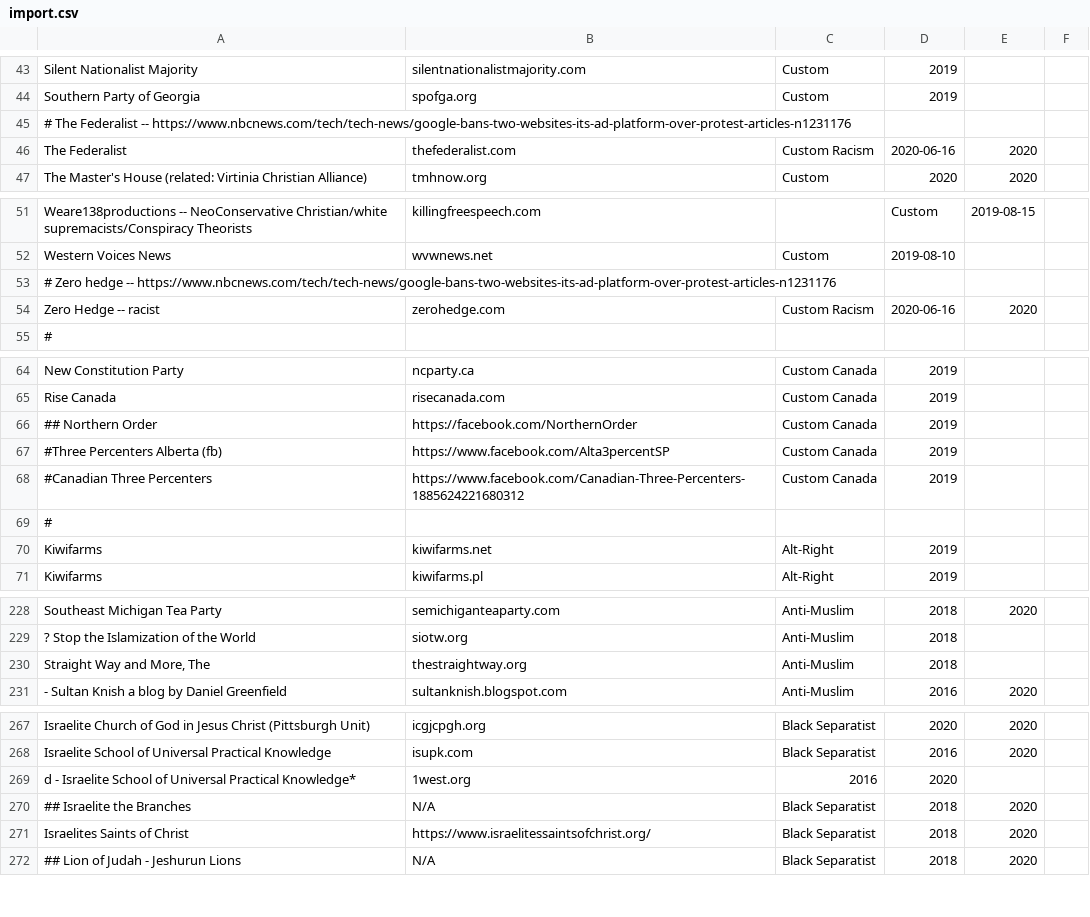
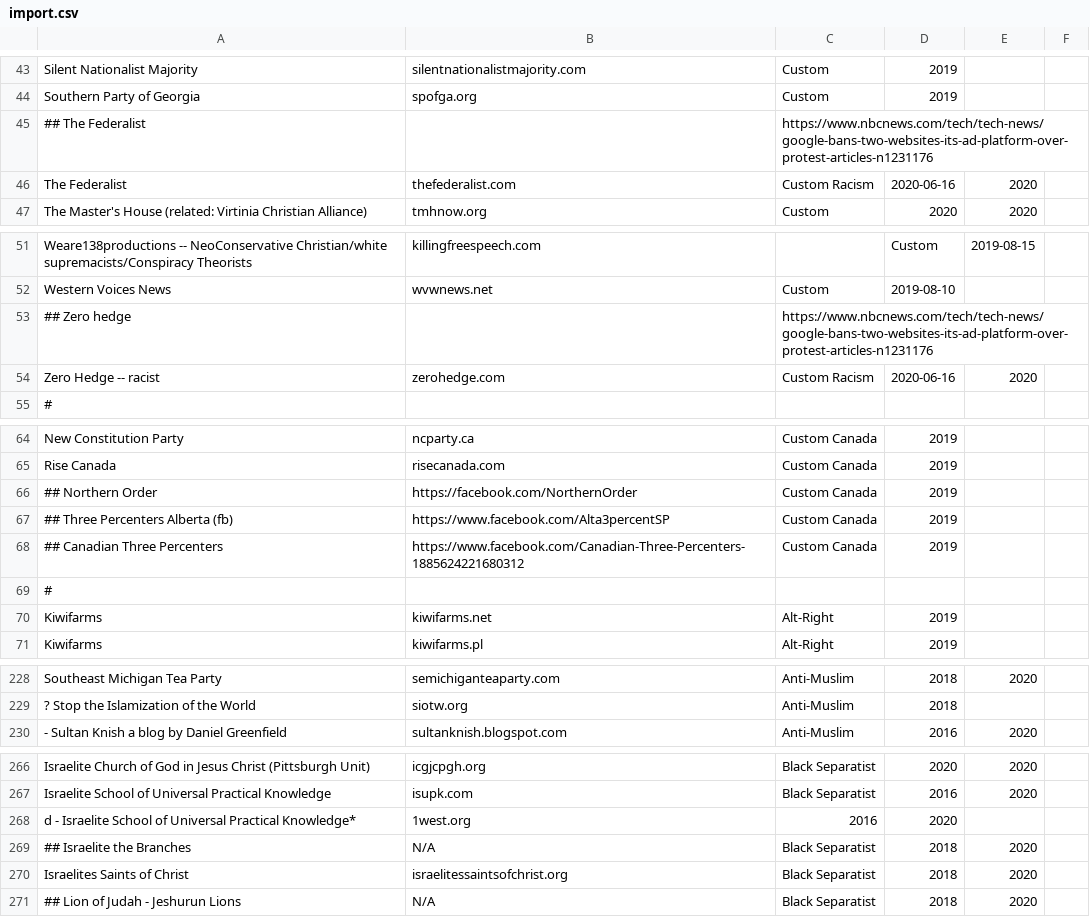
Before and after one commit to chigh/hategroup-dnsbl, a CSV file: import.csv, drawn as a sheet; only a part is shown, gaps mark what is left out.

Commit message:
fixed URL in zone field, recompiled lists

```diff
--- a/import.csv
+++ b/import.csv
@@ -44,3 +44,3 @@ Silent Nationalist Majority|silentnationalistmajority.com|Custom|2019
 Southern Party of Georgia|spofga.org|Custom|2019
-# The Federalist -- https://www.nbcnews.com/tech/tech-news/google-bans-two-websites-its-ad-platform-over-protest-articles-n1231176
+## The Federalist||https://www.nbcnews.com/tech/tech-news/google-bans-two-websites-its-ad-platform-over-protest-articles-n1231176
 The Federalist|thefederalist.com|Custom Racism|2020-06-16|2020
@@ -52,3 +52,3 @@ Weare138productions -- NeoConservative Christian/white supremacists/Conspiracy T
 Western Voices News|wvwnews.net|Custom|2019-08-10|
-# Zero hedge -- https://www.nbcnews.com/tech/tech-news/google-bans-two-websites-its-ad-platform-over-protest-articles-n1231176
+## Zero hedge||https://www.nbcnews.com/tech/tech-news/google-bans-two-websites-its-ad-platform-over-protest-articles-n1231176
 Zero Hedge -- racist|zerohedge.com|Custom Racism|2020-06-16|2020
@@ -66,4 +66,4 @@ Rise Canada|risecanada.com|Custom Canada|2019
 ## Northern Order|https://facebook.com/NorthernOrder|Custom Canada|2019
-#Three Percenters Alberta (fb)|https://www.facebook.com/Alta3percentSP|Custom Canada|2019
-#Canadian Three Percenters|https://www.facebook.com/Canadian-Three-Percenters-1885624221680312|Custom Canada|2019
+## Three Percenters Alberta (fb)|https://www.facebook.com/Alta3percentSP|Custom Canada|2019
+## Canadian Three Percenters|https://www.facebook.com/Canadian-Three-Percenters-1885624221680312|Custom Canada|2019
 #
@@ -229,3 +229,2 @@ Southeast Michigan Tea Party|semichiganteaparty.com|Anti-Muslim|2018|2020
 ? Stop the Islamization of the World|siotw.org|Anti-Muslim|2018|
-Straight Way and More, The|thestraightway.org|Anti-Muslim|2018|
 - Sultan Knish a blog by Daniel Greenfield|sultanknish.blogspot.com|Anti-Muslim|2016|2020
@@ -270,3 +269,3 @@ d - Israelite School of Universal Practical Knowledge*|1west.org|2016|2020
 ## Israelite the Branches|N/A|Black Separatist|2018|2020
-Israelites Saints of Christ|https://www.israelitessaintsofchrist.org/|Black Separatist|2018|2020
+Israelites Saints of Christ|israelitessaintsofchrist.org|Black Separatist|2018|2020
 ## Lion of Judah - Jeshurun Lions|N/A|Black Separatist|2018|2020
```
Also changed, not shown: 4 other files.
